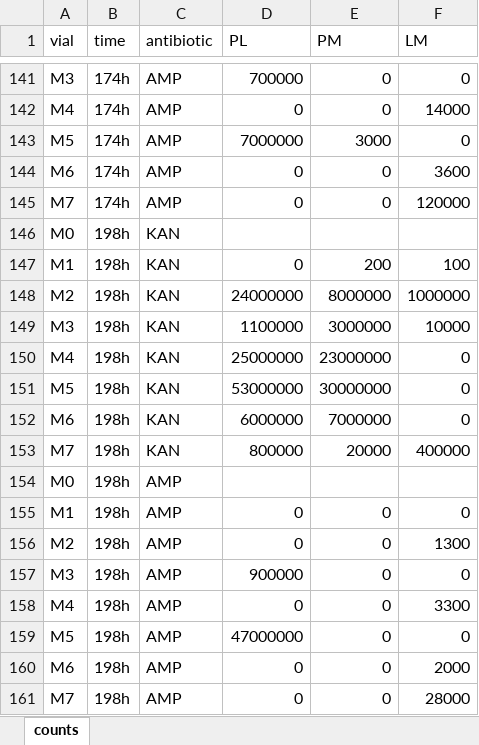
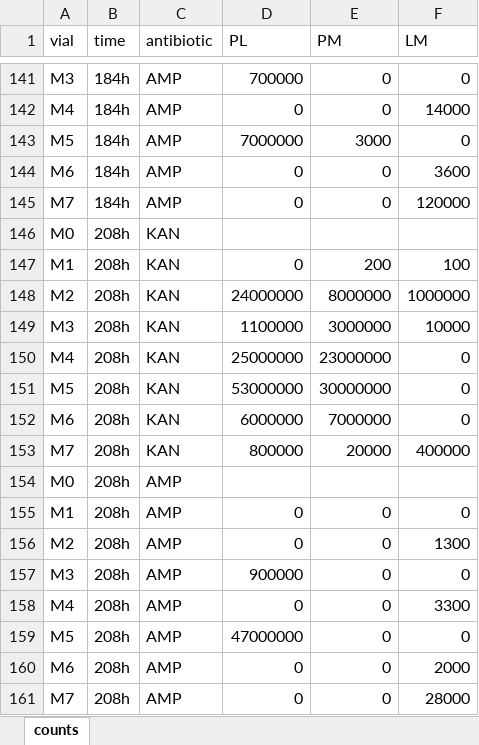
Before and after one commit to microbial-pangenomes-lab/2026_tricomm, an Excel workbook: data/pOXA48/rep1/counts.xlsx, sheet counts, drawn as a sheet; only a part is shown, gaps mark what is left out; values as stored, in another font and other column widths than the file's, no borders; the diff covers the shown part only; the diff names each change by its address in the sheet, - before the commit and + after, or states it on an @@ line.

```diff
--- a/data/pOXA48/rep1/counts.xlsx (sheet counts)
+++ b/data/pOXA48/rep1/counts.xlsx (sheet counts)
-B141:B145 (time): 174h
+B141:B145 (time): 184h
-B146:B161 (time): 198h
+B146:B161 (time): 208h
```
Also changed, not shown: 27 edited cells elsewhere in this sheet, data/pOXA48/rep1/Plate reader summary .xlsx, data/pOXA48/rep1/summary flowcyto with events.xlsx, 6 other files.
